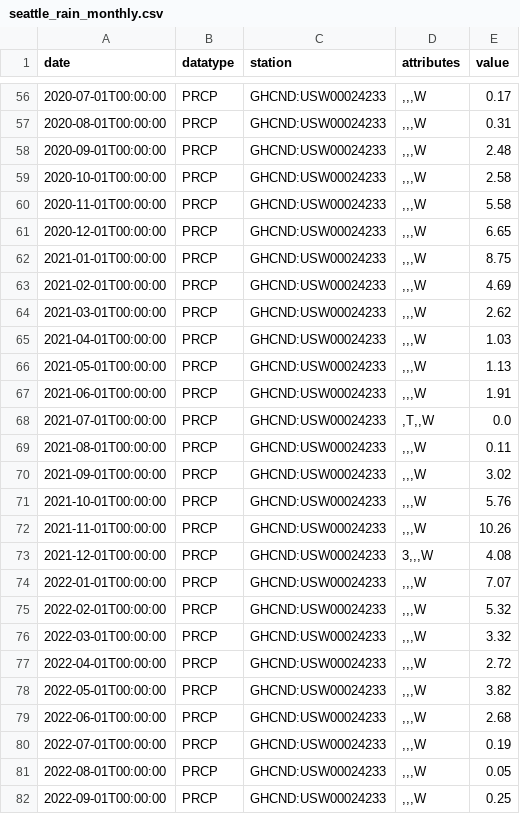
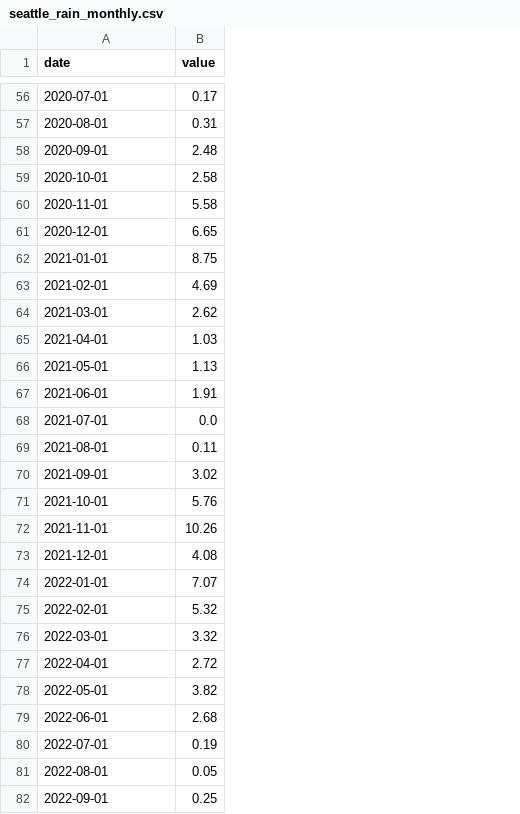
Before and after one commit to XanderF98/seattle-weather, a CSV file: seattle_rain_monthly.csv, drawn as a sheet; only a part is shown, gaps mark what is left out; the diff covers the shown part only; the diff names each change by its address in the sheet, - before the commit and + after, or states it on an @@ line.

```diff
--- a/seattle_rain_monthly.csv
+++ b/seattle_rain_monthly.csv
-column B (datatype), rows 56-82: all PRCP
-column C (station), rows 56-82: all GHCND:USW00024233
-column D (attributes), rows 56-82: ,,,W | ,,,W | ,,,W | ,,,W | ,,,W | ,,,W | ,,,W | ,,,W | ,,,W | ,,,W | ,,,W | ,,,W | ,T,,W | ,,,W | ,,,W | ,,,W | ,,,W | 3,,,W | ,,,W | ,,,W | ,,,W | ,,,W | ,,,W | ,,,W | ,,,W | ,,,W | ,,,W
-A56 (date): 2020-07-01T00:00:00
+A56 (date): 2020-07-01
-A57 (date): 2020-08-01T00:00:00
+A57 (date): 2020-08-01
-A58 (date): 2020-09-01T00:00:00
+A58 (date): 2020-09-01
-A59 (date): 2020-10-01T00:00:00
+A59 (date): 2020-10-01
-A60 (date): 2020-11-01T00:00:00
+A60 (date): 2020-11-01
-A61 (date): 2020-12-01T00:00:00
+A61 (date): 2020-12-01
-A62 (date): 2021-01-01T00:00:00
+A62 (date): 2021-01-01
-A63 (date): 2021-02-01T00:00:00
+A63 (date): 2021-02-01
-A64 (date): 2021-03-01T00:00:00
+A64 (date): 2021-03-01
-A65 (date): 2021-04-01T00:00:00
+A65 (date): 2021-04-01
-A66 (date): 2021-05-01T00:00:00
+A66 (date): 2021-05-01
-A67 (date): 2021-06-01T00:00:00
+A67 (date): 2021-06-01
-A68 (date): 2021-07-01T00:00:00
+A68 (date): 2021-07-01
-A69 (date): 2021-08-01T00:00:00
+A69 (date): 2021-08-01
-A70 (date): 2021-09-01T00:00:00
+A70 (date): 2021-09-01
-A71 (date): 2021-10-01T00:00:00
+A71 (date): 2021-10-01
-A72 (date): 2021-11-01T00:00:00
+A72 (date): 2021-11-01
-A73 (date): 2021-12-01T00:00:00
+A73 (date): 2021-12-01
-A74 (date): 2022-01-01T00:00:00
+A74 (date): 2022-01-01
-A75 (date): 2022-02-01T00:00:00
+A75 (date): 2022-02-01
-A76 (date): 2022-03-01T00:00:00
+A76 (date): 2022-03-01
-A77 (date): 2022-04-01T00:00:00
+A77 (date): 2022-04-01
-A78 (date): 2022-05-01T00:00:00
+A78 (date): 2022-05-01
-A79 (date): 2022-06-01T00:00:00
+A79 (date): 2022-06-01
-A80 (date): 2022-07-01T00:00:00
+A80 (date): 2022-07-01
-A81 (date): 2022-08-01T00:00:00
+A81 (date): 2022-08-01
-A82 (date): 2022-09-01T00:00:00
+A82 (date): 2022-09-01
```
Also changed, not shown: 91 edited cells elsewhere in this file, 1 other file.
